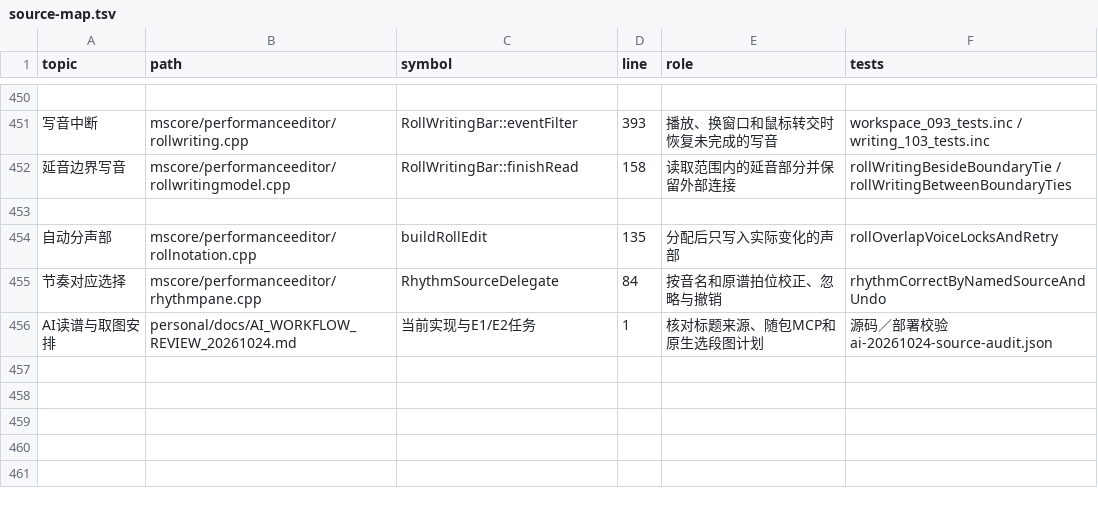
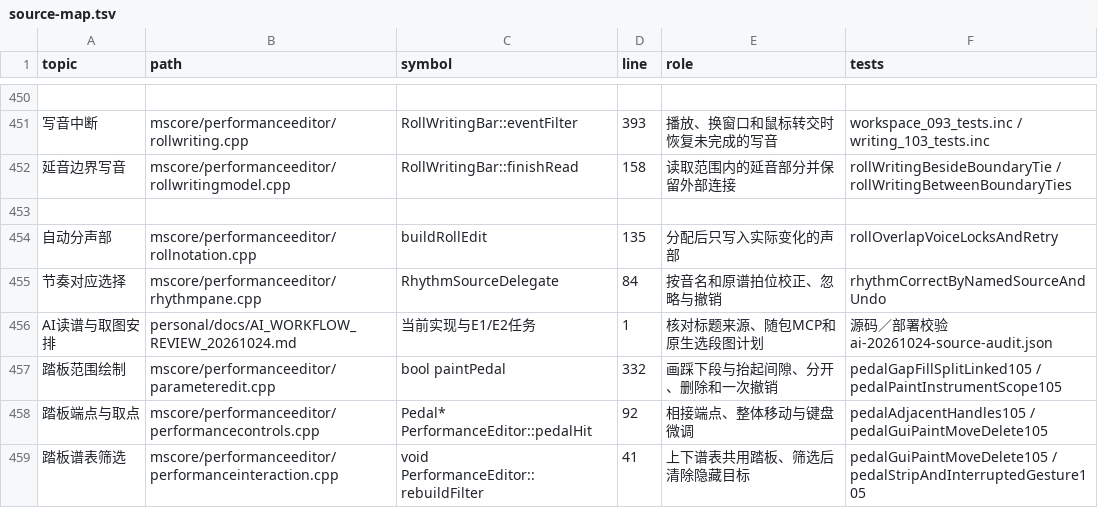
Before and after one commit to Freddd13/Muse3Plugins, a TSV file: P2/native/personal/docs/source-map.tsv, drawn as a sheet; only a part is shown, gaps mark what is left out; the diff names each change by its address in the sheet, - before the commit and + after, or states it on an @@ line.

```diff
--- a/P2/native/personal/docs/source-map.tsv
+++ b/P2/native/personal/docs/source-map.tsv
+row 457: 踏板范围绘制 | mscore/performanceeditor/parameteredit.cpp | bool paintPedal | 332 | 画踩下段与抬起间隙、分开、删除和一次撤销 | pedalGapFillSplitLinked105 / pedalPaintInstrumentScope105
+row 458: 踏板端点与取点 | mscore/performanceeditor/performancecontrols.cpp | Pedal* PerformanceEditor::pedalHit | 92 | 相接端点、整体移动与键盘微调 | pedalAdjacentHandles105 / pedalGuiPaintMoveDelete105
+row 459: 踏板谱表筛选 | mscore/performanceeditor/performanceinteraction.cpp | void PerformanceEditor::rebuildFilter | 41 | 上下谱表共用踏板、筛选后清除隐藏目标 | pedalGuiPaintMoveDelete105 / pedalStripAndInterruptedGesture105
```
Also changed, not shown: 28 other files.
